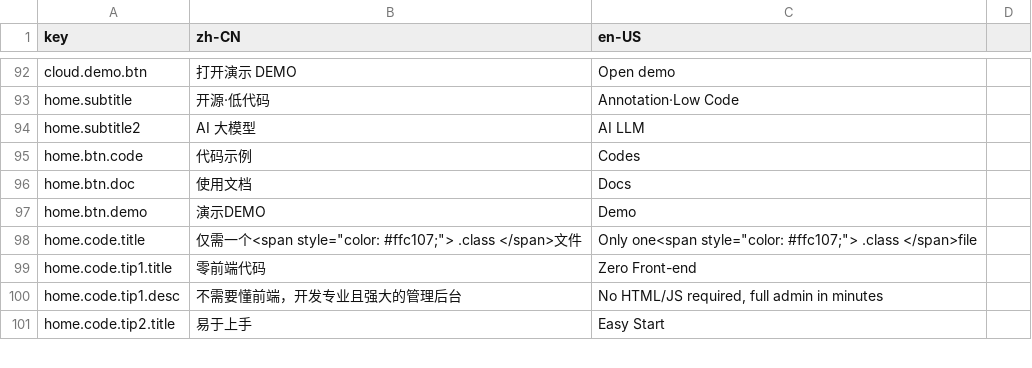
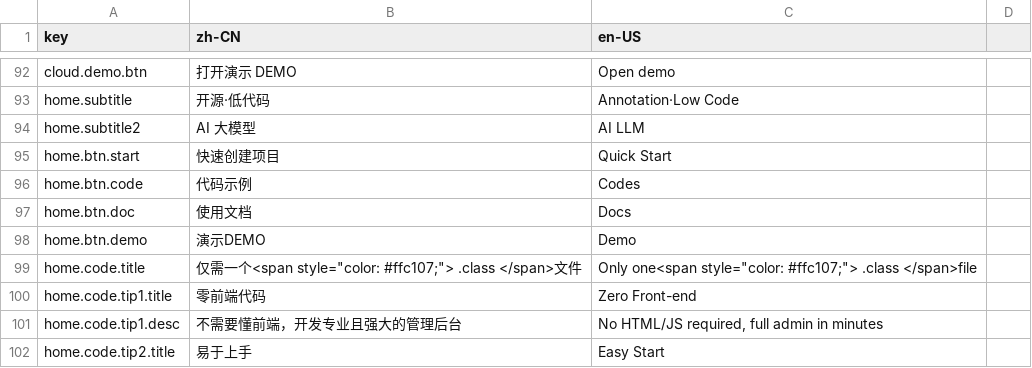
Before and after one commit to erupts/erupt-site, a CSV file: i18n.csv, drawn as a sheet; only a part is shown, gaps mark what is left out; the diff covers the shown part only; the diff names each change by its address in the sheet, - before the commit and + after, or states it on an @@ line.

Commit message:
add quick start button and partners section to home page

```diff
--- a/i18n.csv
+++ b/i18n.csv
+row 95: home.btn.start | 快速创建项目 | Quick Start
```
Also changed, not shown: 41 added rows elsewhere in this file, 6 other files.
